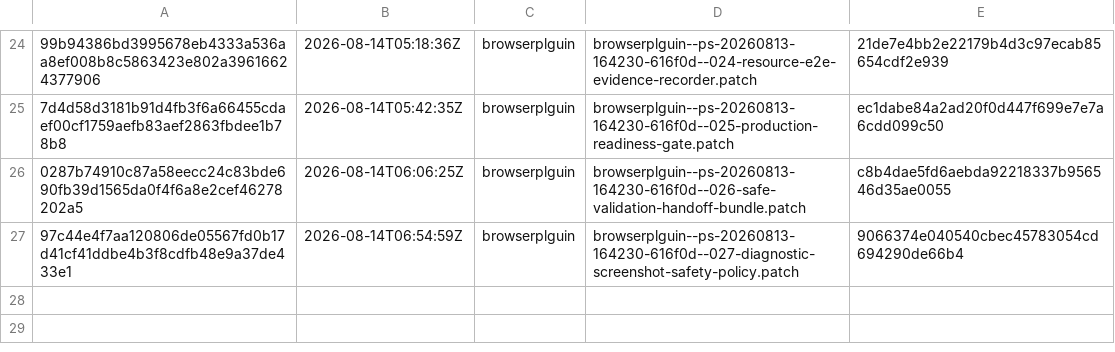
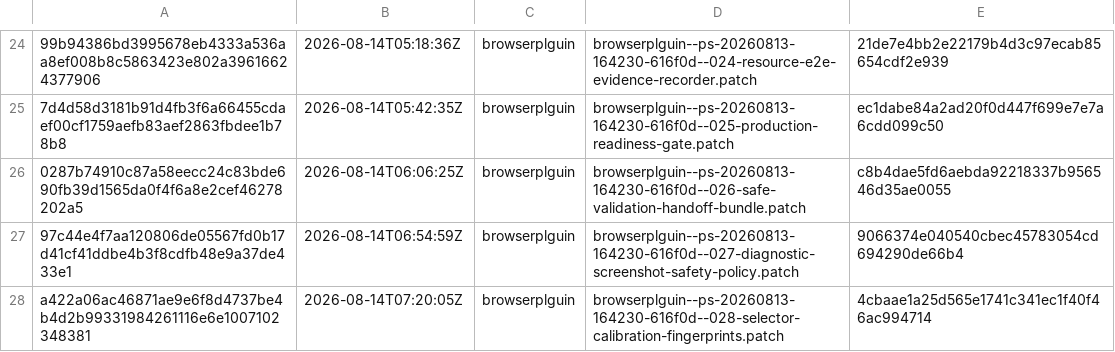
Before and after one commit to orgfrozen/browserplguin, a TSV file: .patch-sync/applied-patches.tsv, drawn as a sheet; only a part is shown, gaps mark what is left out; the diff names each change by its address in the sheet, - before the commit and + after, or states it on an @@ line.

Commit message:
chore: record applied delivery a422a06ac468

```diff
--- a/.patch-sync/applied-patches.tsv
+++ b/.patch-sync/applied-patches.tsv
+row 28: a422a06ac46871ae9e6f8d4737be4b4d2b99331984261116e6e1007102348381 | 2026-08-14T07:20:05Z | browserplguin | browserplguin--ps-20260813-164230-616f0d--028-selector-calibration-fingerprints.patch | 4cbaae1a25d565e1741c341ec1f40f46ac994714
```
